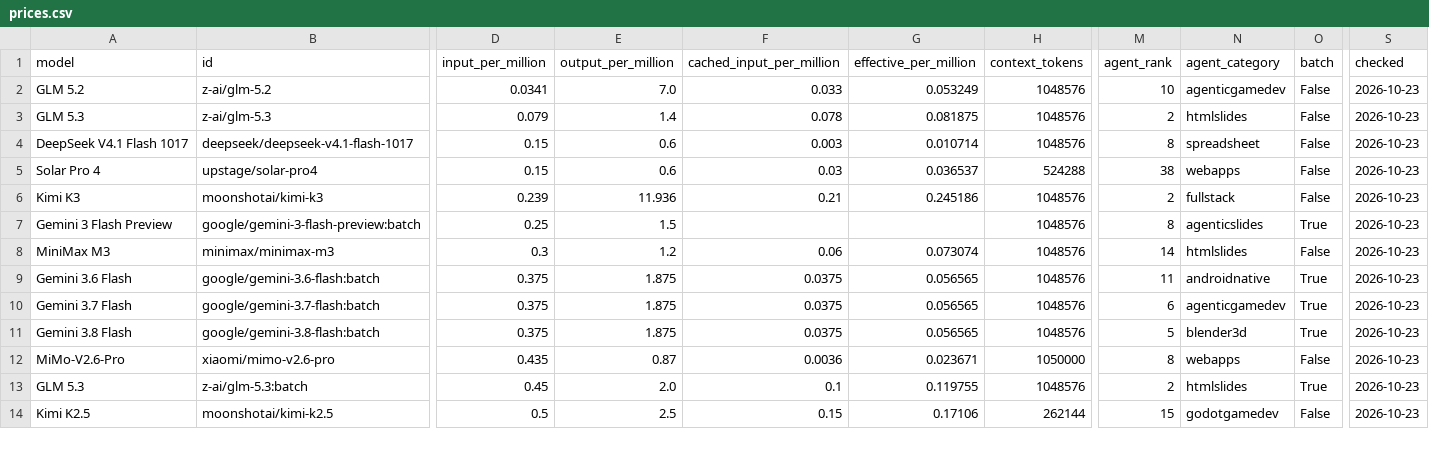
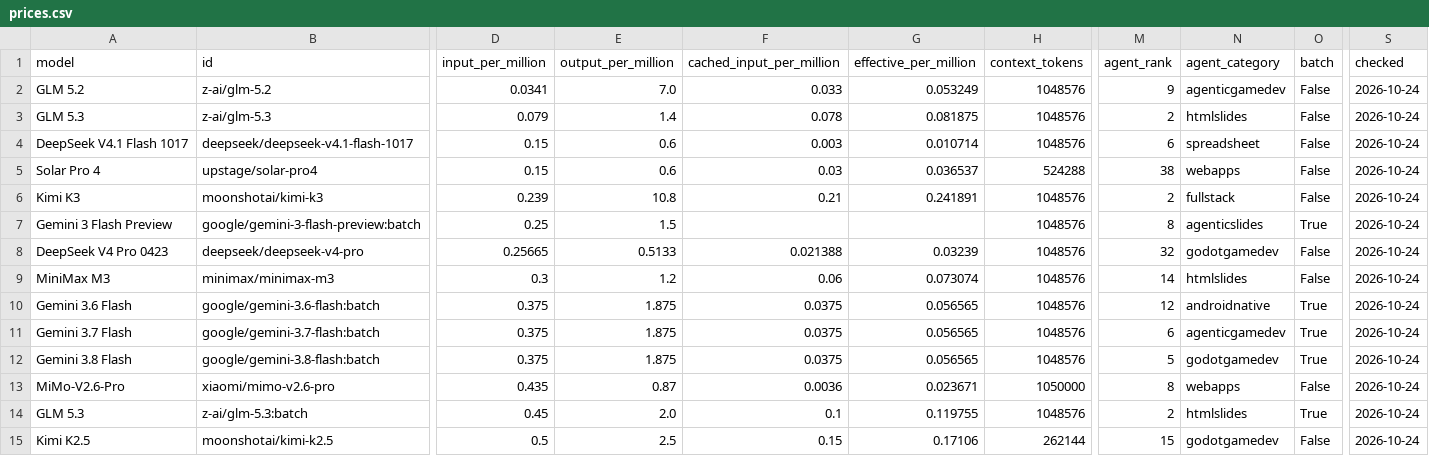
Before and after one commit to xyzs996/llm-api-pricing, a CSV file: data/prices.csv, drawn as a sheet; only a part is shown, gaps mark what is left out; addresses are those after the commit; rows hold the shown columns only; the diff covers the shown part only; the diff names each change by its address in the sheet, - before the commit and + after, or states it on an @@ line.

```diff
--- a/data/prices.csv
+++ b/data/prices.csv
-M2 (agent_rank): 10
+M2 (agent_rank): 9
-S2:S7 (checked): 2026-10-23
+S2:S7 (checked): 2026-10-24
-M4 (agent_rank): 8
+M4 (agent_rank): 6
-E6 (output_per_million): 11.936
+E6 (output_per_million): 10.8
-G6 (effective_per_million): 0.245186
+G6 (effective_per_million): 0.241891
+row 8: DeepSeek V4 Pro 0423 | deepseek/deepseek-v4-pro | 0.25665 | 0.5133 | 0.021388 | 0.03239 | 1048576 | 32 | godotgamedev | False | 2026-10-24
-S9:S15 (checked): 2026-10-23
+S9:S15 (checked): 2026-10-24
-M10 (agent_rank): 11
+M10 (agent_rank): 12
-N12 (agent_category): blender3d
+N12 (agent_category): godotgamedev
```
Also changed, not shown: 1 removed row and 69 edited cells elsewhere in this file, prices.csv, 20 other files.
